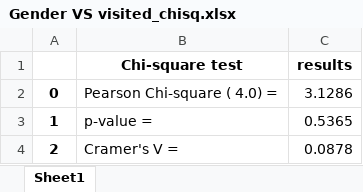
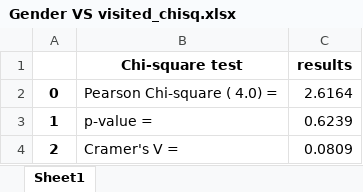
Before and after one commit to lilimatic/greenspace, an Excel workbook: tables/crosstab/crosstab_gender/crosstab_time_gender/Gender VS visited_chisq.xlsx, sheet Sheet1, drawn as a sheet; values as stored, in another font and other column widths than the file's, no borders; the diff names each change by its address in the sheet, - before the commit and + after, or states it on an @@ line.

```diff
--- a/tables/crosstab/crosstab_gender/crosstab_time_gender/Gender VS visited_chisq.xlsx (sheet Sheet1)
+++ b/tables/crosstab/crosstab_gender/crosstab_time_gender/Gender VS visited_chisq.xlsx (sheet Sheet1)
-C2 (results): 3.1286
+C2 (results): 2.6164
-C3 (results): 0.5365
+C3 (results): 0.6239
-C4 (results): 0.0878
+C4 (results): 0.0809
```
Also changed, not shown: tables/crosstab/crosstab_gender/crosstab_time_gender/Gender VS frequently.xlsx, tables/crosstab/crosstab_gender/crosstab_time_gender/Gender VS outbreak.xlsx, 32 other files.
